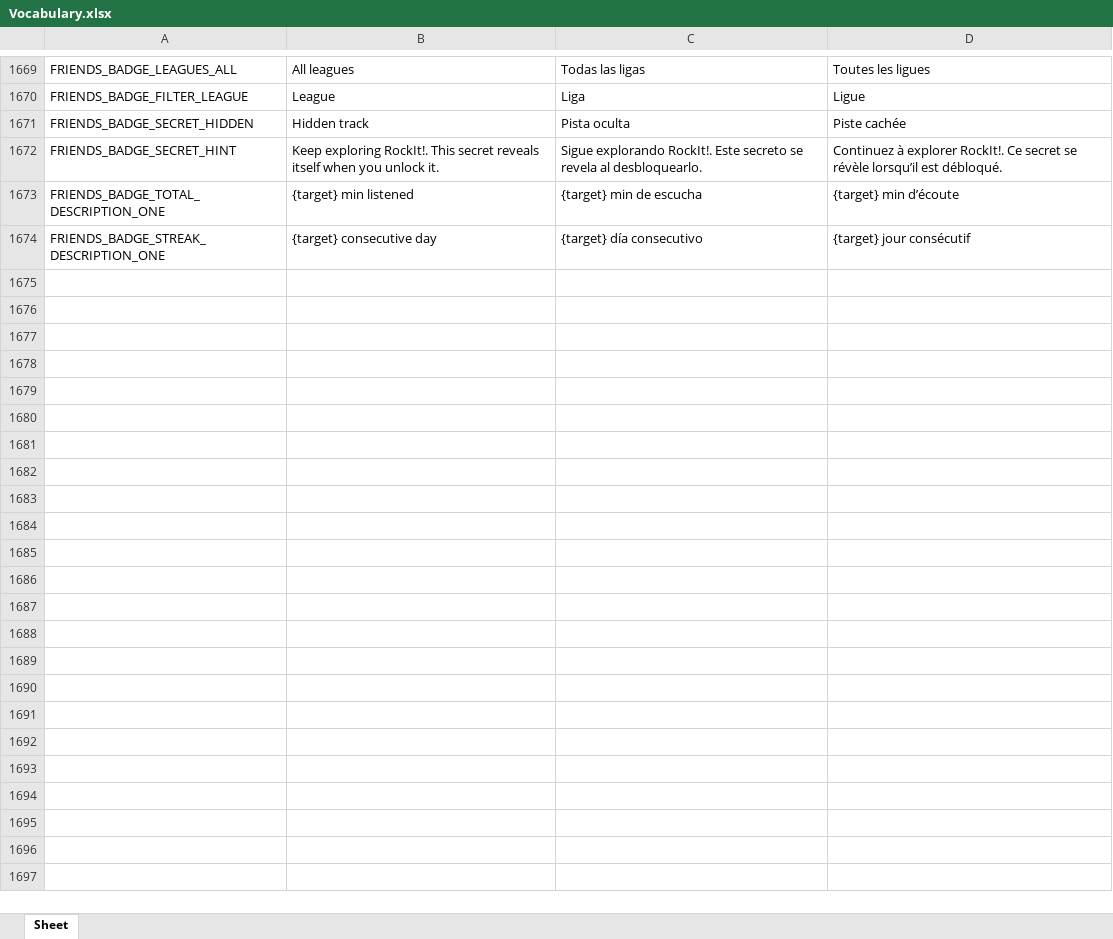
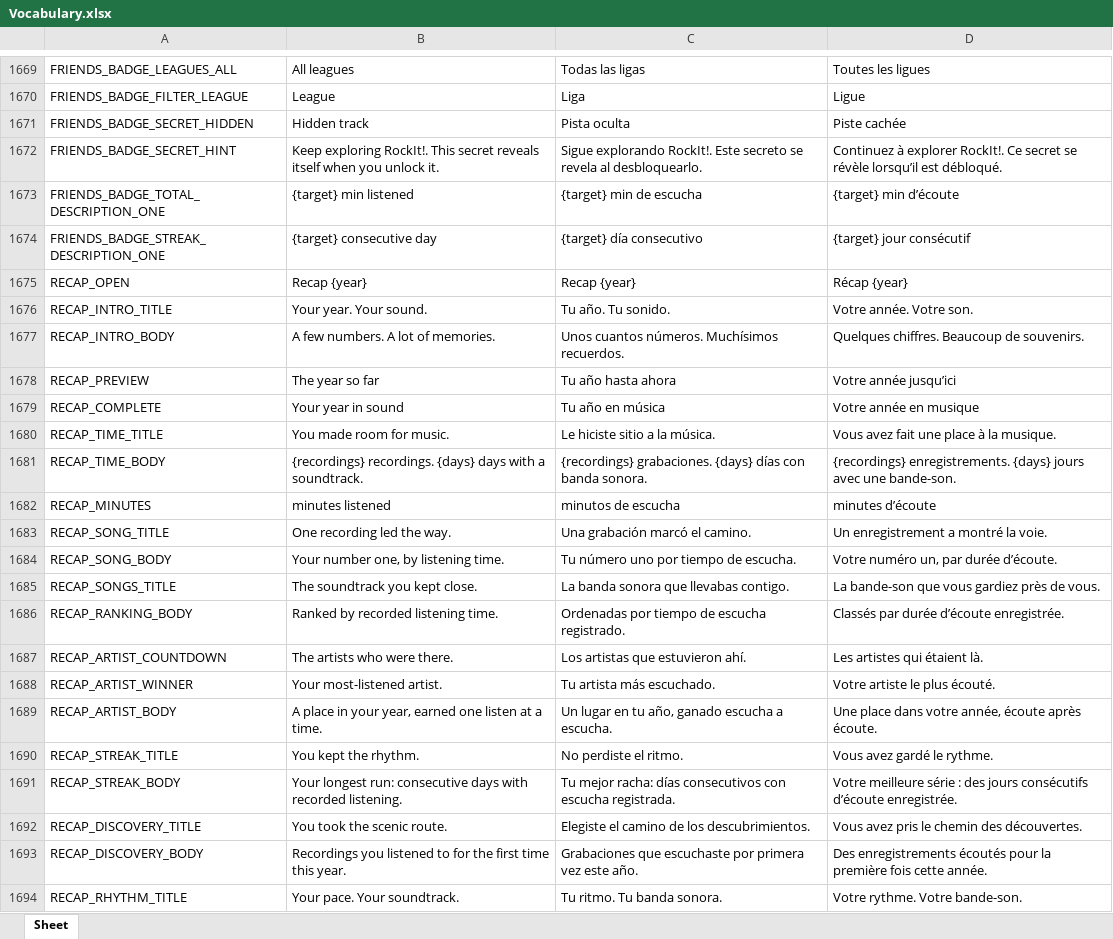
Before and after one commit to Icass1/rockit, an Excel workbook: Vocabulary.xlsx, sheet Sheet, drawn as a sheet; only a part is shown, gaps mark what is left out; values as stored, in another font and other column widths than the file's, no borders; table styles not drawn; the diff covers the shown part only; the diff names each change by its address in the sheet, - before the commit and + after, or states it on an @@ line.

Commit message:
feat(recap): derive annual stories from recorded listening stats

```diff
--- a/Vocabulary.xlsx (sheet Sheet)
+++ b/Vocabulary.xlsx (sheet Sheet)
+row 1675: RECAP_OPEN | Recap {year} | Recap {year} | Récap {year}
+row 1676: RECAP_INTRO_TITLE | Your year. Your sound. | Tu año. Tu sonido. | Votre année. Votre son.
+row 1677: RECAP_INTRO_BODY | A few numbers. A lot of memories. | Unos cuantos números. Muchísimos recuerdos. | Quelques chiffres. Beaucoup de souvenirs.
+row 1678: RECAP_PREVIEW | The year so far | Tu año hasta ahora | Votre année jusqu’ici
+row 1679: RECAP_COMPLETE | Your year in sound | Tu año en música | Votre année en musique
+row 1680: RECAP_TIME_TITLE | You made room for music. | Le hiciste sitio a la música. | Vous avez fait une place à la musique.
+row 1681: RECAP_TIME_BODY | {recordings} recordings. {days} days with a soundtrack. | {recordings} grabaciones. {days} días con banda sonora. | {recordings} enregistrements. {days} jours avec une bande-son.
+row 1682: RECAP_MINUTES | minutes listened | minutos de escucha | minutes d’écoute
+row 1683: RECAP_SONG_TITLE | One recording led the way. | Una grabación marcó el camino. | Un enregistrement a montré la voie.
+row 1684: RECAP_SONG_BODY | Your number one, by listening time. | Tu número uno por tiempo de escucha. | Votre numéro un, par durée d’écoute.
+row 1685: RECAP_SONGS_TITLE | The soundtrack you kept close. | La banda sonora que llevabas contigo. | La bande-son que vous gardiez près de vous.
+row 1686: RECAP_RANKING_BODY | Ranked by recorded listening time. | Ordenadas por tiempo de escucha registrado. | Classés par durée d’écoute enregistrée.
+row 1687: RECAP_ARTIST_COUNTDOWN | The artists who were there. | Los artistas que estuvieron ahí. | Les artistes qui étaient là.
+row 1688: RECAP_ARTIST_WINNER | Your most-listened artist. | Tu artista más escuchado. | Votre artiste le plus écouté.
+row 1689: RECAP_ARTIST_BODY | A place in your year, earned one listen at a time. | Un lugar en tu año, ganado escucha a escucha. | Une place dans votre année, écoute après écoute.
+row 1690: RECAP_STREAK_TITLE | You kept the rhythm. | No perdiste el ritmo. | Vous avez gardé le rythme.
+row 1691: RECAP_STREAK_BODY | Your longest run: consecutive days with recorded listening. | Tu mejor racha: días consecutivos con escucha registrada. | Votre meilleure série : des jours consécutifs d’écoute enregistrée.
+row 1692: RECAP_DISCOVERY_TITLE | You took the scenic route. | Elegiste el camino de los descubrimientos. | Vous avez pris le chemin des découvertes.
+row 1693: RECAP_DISCOVERY_BODY | Recordings you listened to for the first time this year. | Grabaciones que escuchaste por primera vez este año. | Des enregistrements écoutés pour la première fois cette année.
+row 1694: RECAP_RHYTHM_TITLE | Your pace. Your soundtrack. | Tu ritmo. Tu banda sonora. | Votre rythme. Votre bande-son.
```
Also changed, not shown: 20 added rows elsewhere in this sheet, 7 other files.
